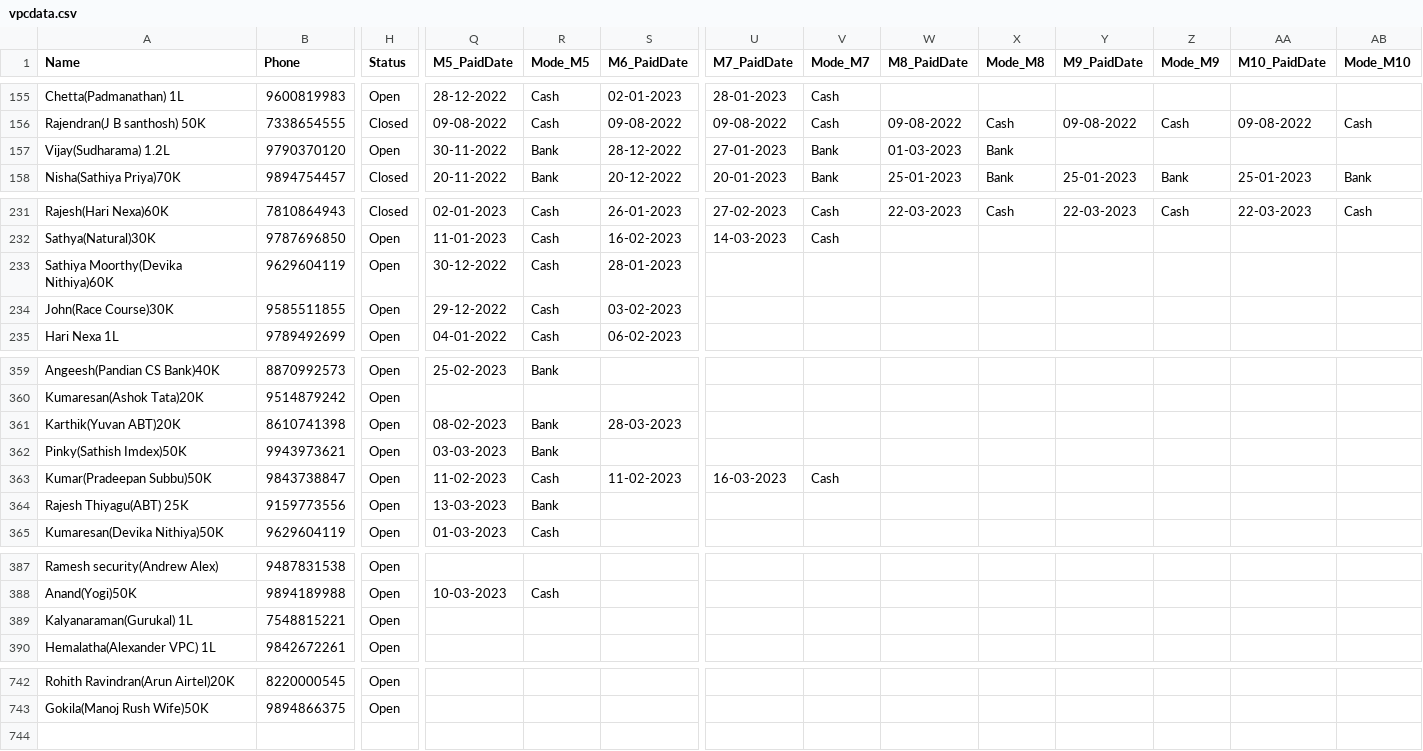
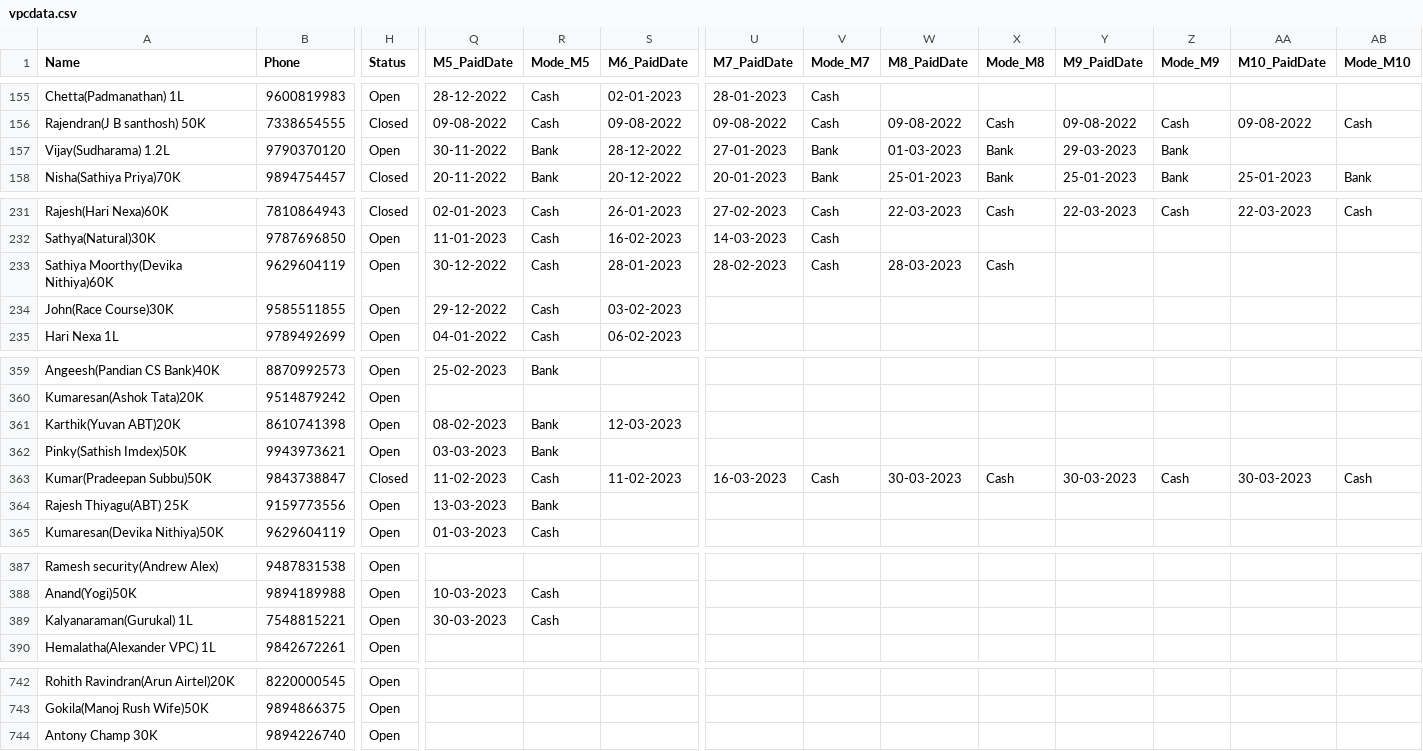
Before and after one commit to vpcfinanciers/vpc, a CSV file: vpcdata.csv, drawn as a sheet; only a part is shown, gaps mark what is left out; rows hold the shown columns only; the diff covers the shown part only; the diff names each change by its address in the sheet, - before the commit and + after, or states it on an @@ line.

Commit message:
Update vpcdata.csv

```diff
--- a/vpcdata.csv
+++ b/vpcdata.csv
-Y157 (M9_PaidDate): (empty)
+Y157 (M9_PaidDate): 29-03-2023
-Z157 (Mode_M9): (empty)
+Z157 (Mode_M9): Bank
-U233 (M7_PaidDate): (empty)
+U233 (M7_PaidDate): 28-02-2023
-V233 (Mode_M7): (empty)
+V233 (Mode_M7): Cash
-W233 (M8_PaidDate): (empty)
+W233 (M8_PaidDate): 28-03-2023
-X233 (Mode_M8): (empty)
+X233 (Mode_M8): Cash
-S361 (M6_PaidDate): 28-03-2023
+S361 (M6_PaidDate): 12-03-2023
-H363 (Status): Open
+H363 (Status): Closed
-W363 (M8_PaidDate): (empty)
+W363 (M8_PaidDate): 30-03-2023
-X363 (Mode_M8): (empty)
+X363 (Mode_M8): Cash
-Y363 (M9_PaidDate): (empty)
+Y363 (M9_PaidDate): 30-03-2023
-Z363 (Mode_M9): (empty)
+Z363 (Mode_M9): Cash
-AA363 (M10_PaidDate): (empty)
+AA363 (M10_PaidDate): 30-03-2023
-AB363 (Mode_M10): (empty)
+AB363 (Mode_M10): Cash
-Q389 (M5_PaidDate): (empty)
+Q389 (M5_PaidDate): 30-03-2023
-R389 (Mode_M5): (empty)
+R389 (Mode_M5): Cash
+row 744: Antony Champ 30K | 9894226740 | Open
```
Also changed, not shown: 6 edited cells elsewhere in this file.
